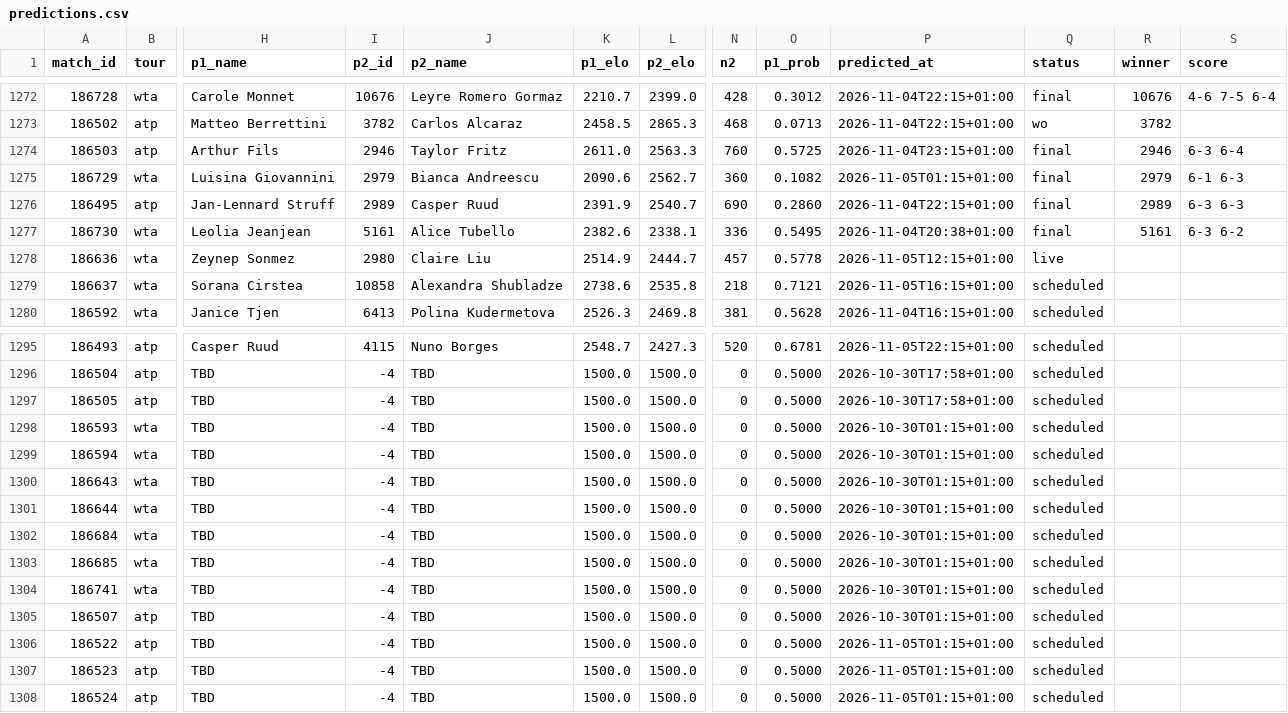
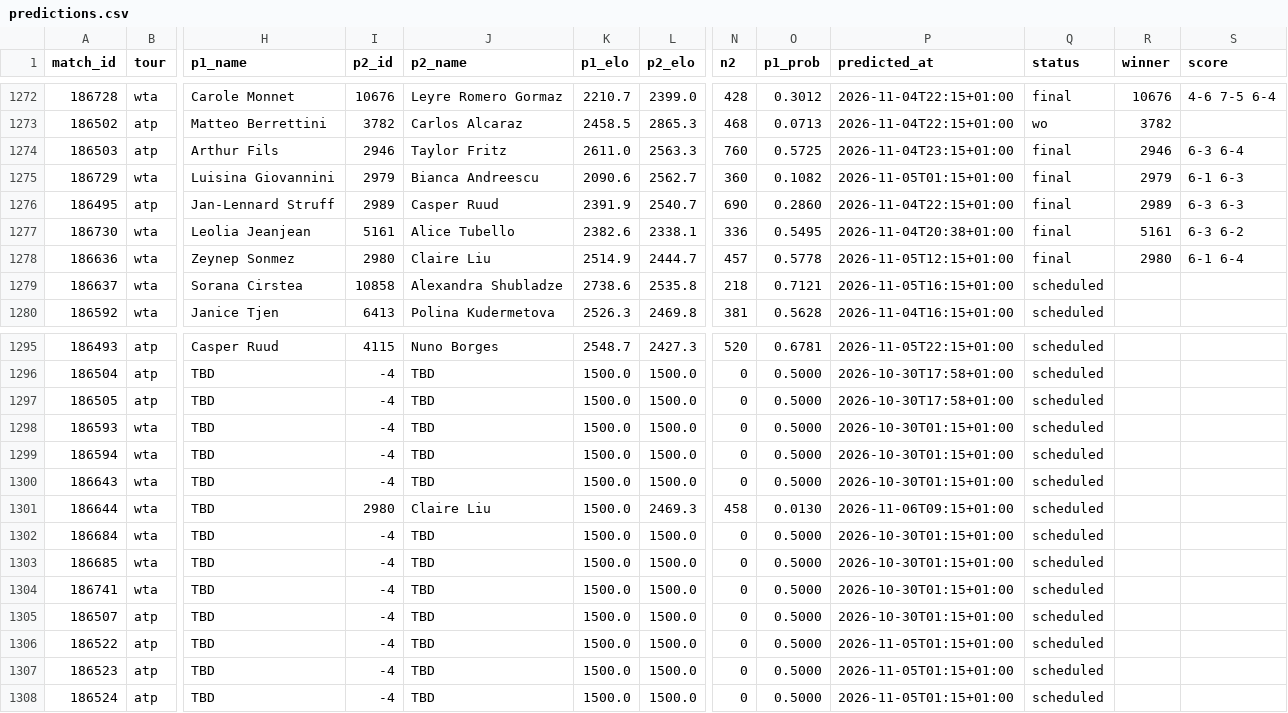
Before and after one commit to Hrivasek/tenis-predikce, a CSV file: data/predictions.csv, drawn as a sheet; only a part is shown, gaps mark what is left out; the diff names each change by its address in the sheet, - before the commit and + after, or states it on an @@ line.

```diff
--- a/data/predictions.csv
+++ b/data/predictions.csv
-Q1278 (status): live
+Q1278 (status): final
-R1278 (winner): (empty)
+R1278 (winner): 2980
-S1278 (score): (empty)
+S1278 (score): 6-1 6-4
-I1301 (p2_id): -4
+I1301 (p2_id): 2980
-J1301 (p2_name): TBD
+J1301 (p2_name): Claire Liu
-L1301 (p2_elo): 1500.0
+L1301 (p2_elo): 2469.3
-N1301 (n2): 0
+N1301 (n2): 458
-O1301 (p1_prob): 0.5000
+O1301 (p1_prob): 0.0130
-P1301 (predicted_at): 2026-10-30T01:15+01:00
+P1301 (predicted_at): 2026-11-06T09:15+01:00
```
Also changed, not shown: data/espn_wta.csv, 1 other file.
